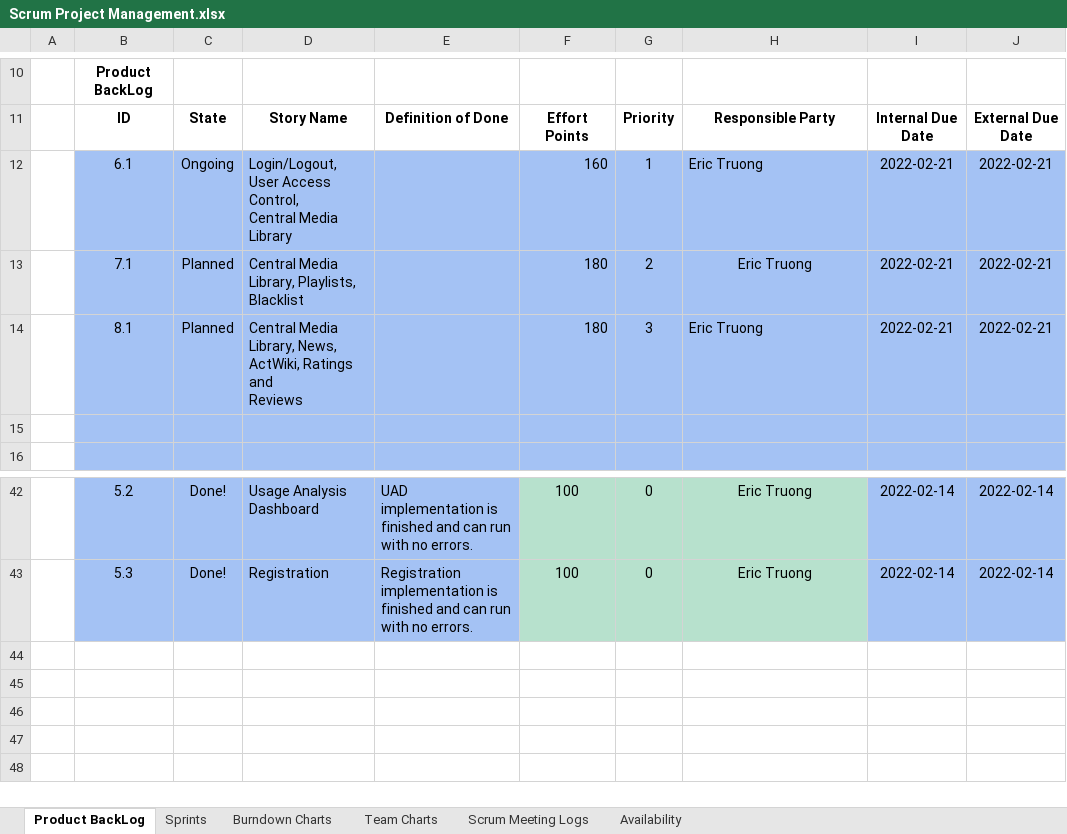
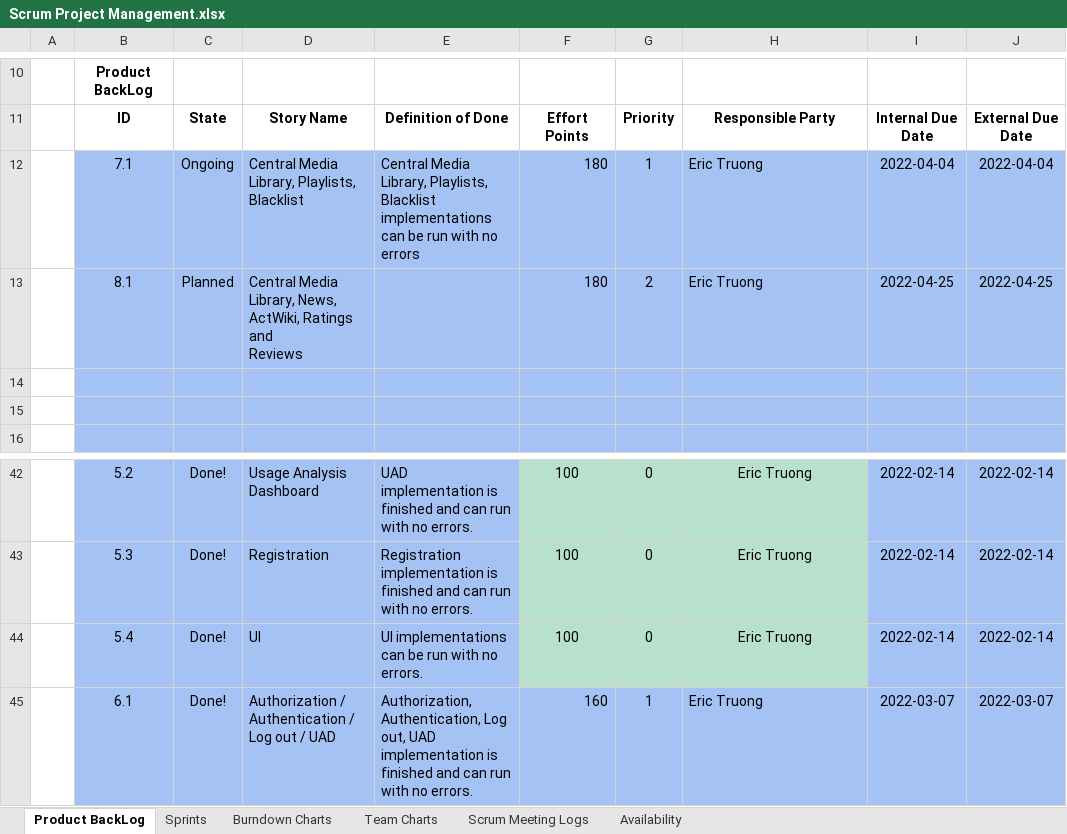
Before and after one commit to Pengyuuu/HomeView, an Excel workbook: Documentation/Scrum Project Management.xlsx, sheet Product BackLog, drawn as a sheet; only a part is shown, gaps mark what is left out; values as stored, in another font and other column widths than the file's, no borders; charts and pictures and conditional formats not drawn; removed rows and columns are numbered as before the commit, all else as after; ↵ is a line break in a cell; the diff names each change by its address in the sheet, - before the commit and + after, or states it on an @@ line.

```diff
--- a/Documentation/Scrum Project Management.xlsx (sheet Product BackLog)
+++ b/Documentation/Scrum Project Management.xlsx (sheet Product BackLog)
-row 12:  | 6.1 | Ongoing | Login/Logout, User Access Control, ↵ Central Media Library |  | 160 | 1 | Eric Truong | 2022-02-21 | 2022-02-21
-C12: Planned
+C12: Ongoing
-E12: (empty)
+E12: Central Media Library, Playlists, Blacklist ↵ implementations can be run with no errors
-G12: 2
+G12: 1
-H12 alignment: center
+H12 alignment: left
-I12: 2022-02-21
+I12: 2022-04-04
-J12: 2022-02-21
+J12: 2022-04-04
-G13: 3
+G13: 2
-I13: 2022-02-21
+I13: 2022-04-25
-J13: 2022-02-21
+J13: 2022-04-25
+row 14: (empty)
+row 44:  | 5.4 | Done! | UI | UI implementations can be run with no errors. | 100 | 0 | Eric Truong | 2022-02-14 | 2022-02-14
+row 45:  | 6.1 | Done! | Authorization / Authentication / ↵ Log out / UAD | Authorization, Authentication, Log out, UAD implementation is finished and can run with no errors. | 160 | 1 | Eric Truong | 2022-03-07 | 2022-03-07
```
Also changed, not shown: sheet Sprints, sheet Burndown Charts, sheet Scrum Meeting Logs, charts or pictures.
